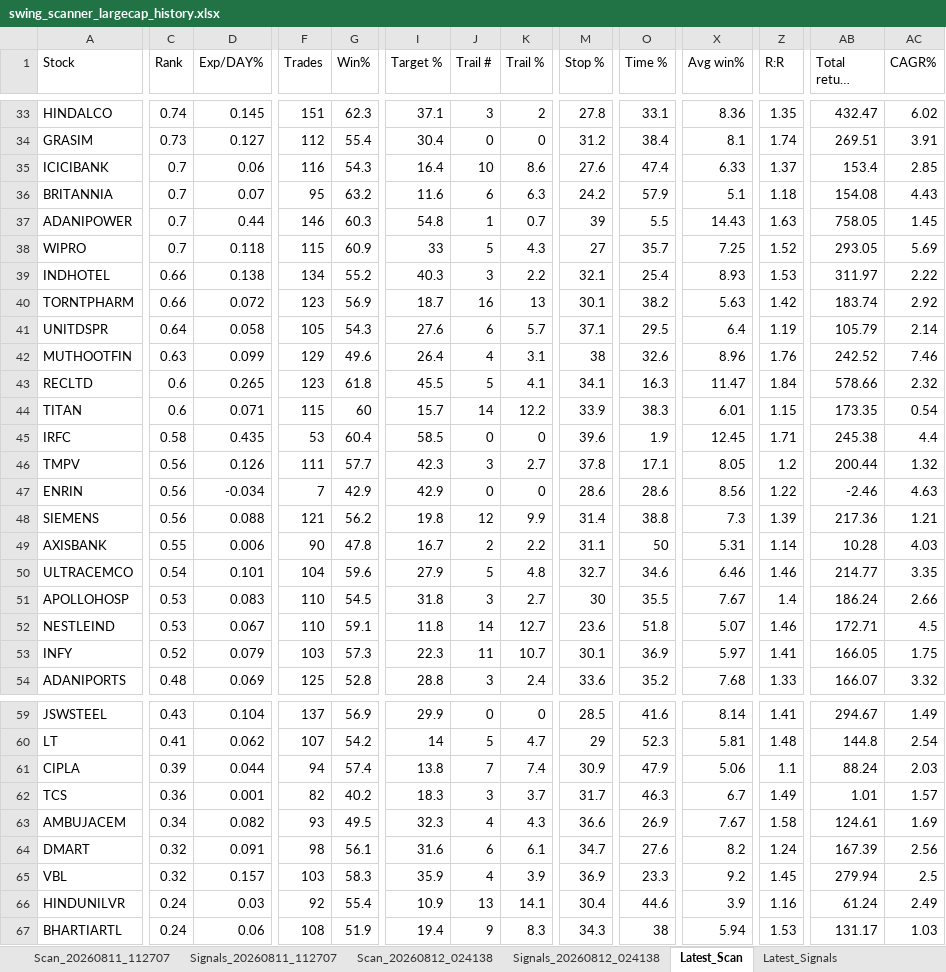
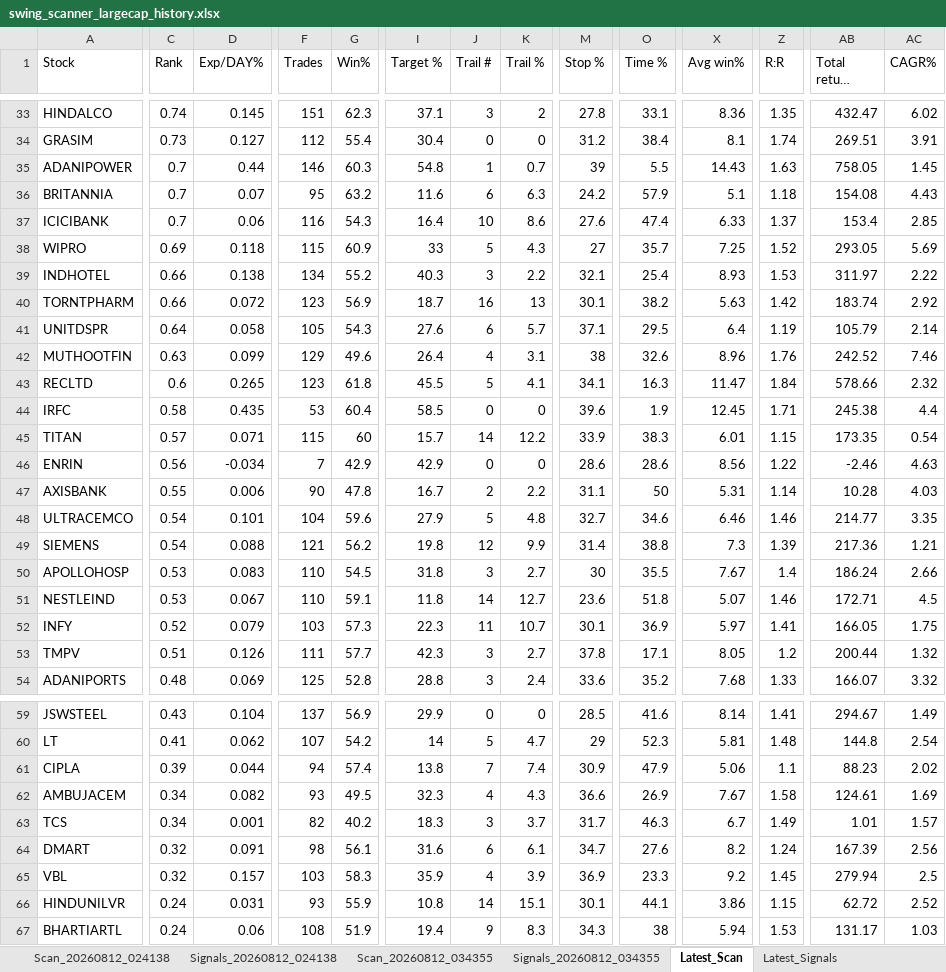
Before and after one commit to PavanSaiNekkala/Swing_Scanner_Latest, an Excel workbook: downloads/history/swing_scanner_largecap_history.xlsx, sheet Latest_Scan, drawn as a sheet; only a part is shown, gaps mark what is left out; long unchanged cells end in …; values as stored, in another font and other column widths than the file's, no borders; removed rows and columns are numbered as before the commit, all else as after; rows hold the shown columns only; the diff covers the shown part only; the diff names each change by its address in the sheet, - before the commit and + after, or states it on an @@ line.

```diff
--- a/downloads/history/swing_scanner_largecap_history.xlsx (sheet Latest_Scan)
+++ b/downloads/history/swing_scanner_largecap_history.xlsx (sheet Latest_Scan)
@@ row 37 moved to row 35: ADANIPOWER @@
-C38 (Rank): 0.7
+C38 (Rank): 0.69
-row 44: TITAN | 0.6 | 0.071 | 115 | 60 | 15.7 | 14 | 12.2 | 33.9 | 38.3 | 6.01 | 1.15 | 173.35 | 0.54
-row 46: TMPV | 0.56 | 0.126 | 111 | 57.7 | 42.3 | 3 | 2.7 | 37.8 | 17.1 | 8.05 | 1.2 | 200.44 | 1.32
+row 45: TITAN | 0.57 | 0.071 | 115 | 60 | 15.7 | 14 | 12.2 | 33.9 | 38.3 | 6.01 | 1.15 | 173.35 | 0.54
-row 48: SIEMENS | 0.56 | 0.088 | 121 | 56.2 | 19.8 | 12 | 9.9 | 31.4 | 38.8 | 7.3 | 1.39 | 217.36 | 1.21
+row 49: SIEMENS | 0.54 | 0.088 | 121 | 56.2 | 19.8 | 12 | 9.9 | 31.4 | 38.8 | 7.3 | 1.39 | 217.36 | 1.21
+row 53: TMPV | 0.51 | 0.126 | 111 | 57.7 | 42.3 | 3 | 2.7 | 37.8 | 17.1 | 8.05 | 1.2 | 200.44 | 1.32
-AB61 (Total return (sum)%): 88.24
+AB61 (Total return (sum)%): 88.23
-AC61 (CAGR%): 2.03
+AC61 (CAGR%): 2.02
-row 62: TCS | 0.36 | 0.001 | 82 | 40.2 | 18.3 | 3 | 3.7 | 31.7 | 46.3 | 6.7 | 1.49 | 1.01 | 1.57
+row 63: TCS | 0.34 | 0.001 | 82 | 40.2 | 18.3 | 3 | 3.7 | 31.7 | 46.3 | 6.7 | 1.49 | 1.01 | 1.57
-D66 (Exp/DAY%): 0.03
+D66 (Exp/DAY%): 0.031
-F66 (Trades): 92
+F66 (Trades): 93
-G66 (Win%): 55.4
+G66 (Win%): 55.9
-I66 (Target %): 10.9
+I66 (Target %): 10.8
-J66 (Trail #): 13
+J66 (Trail #): 14
-K66 (Trail %): 14.1
+K66 (Trail %): 15.1
-M66 (Stop %): 30.4
+M66 (Stop %): 30.1
-O66 (Time %): 44.6
+O66 (Time %): 44.1
-X66 (Avg win%): 3.9
+X66 (Avg win%): 3.86
-Z66 (R:R): 1.16
+Z66 (R:R): 1.15
-AB66 (Total return (sum)%): 61.24
+AB66 (Total return (sum)%): 62.72
-AC66 (CAGR%): 2.49
+AC66 (CAGR%): 2.52
```
Also changed, not shown: 1 added row, 1 removed row and 25 edited cells elsewhere in this sheet, sheet Latest_Signals, other sheet tabs, 11 other files.
